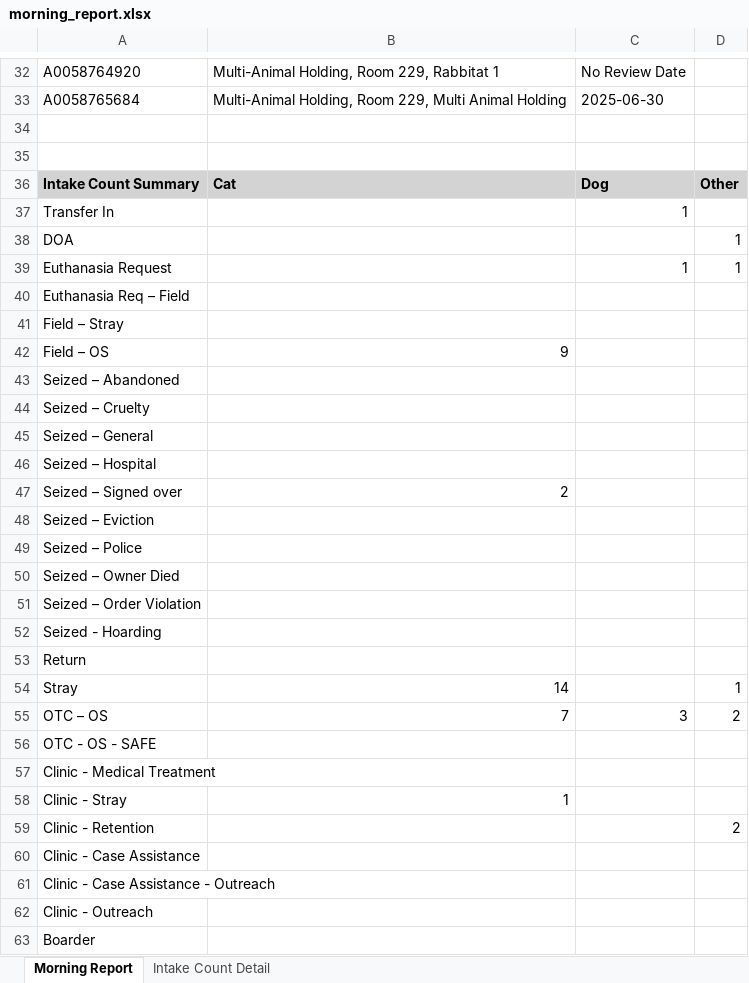
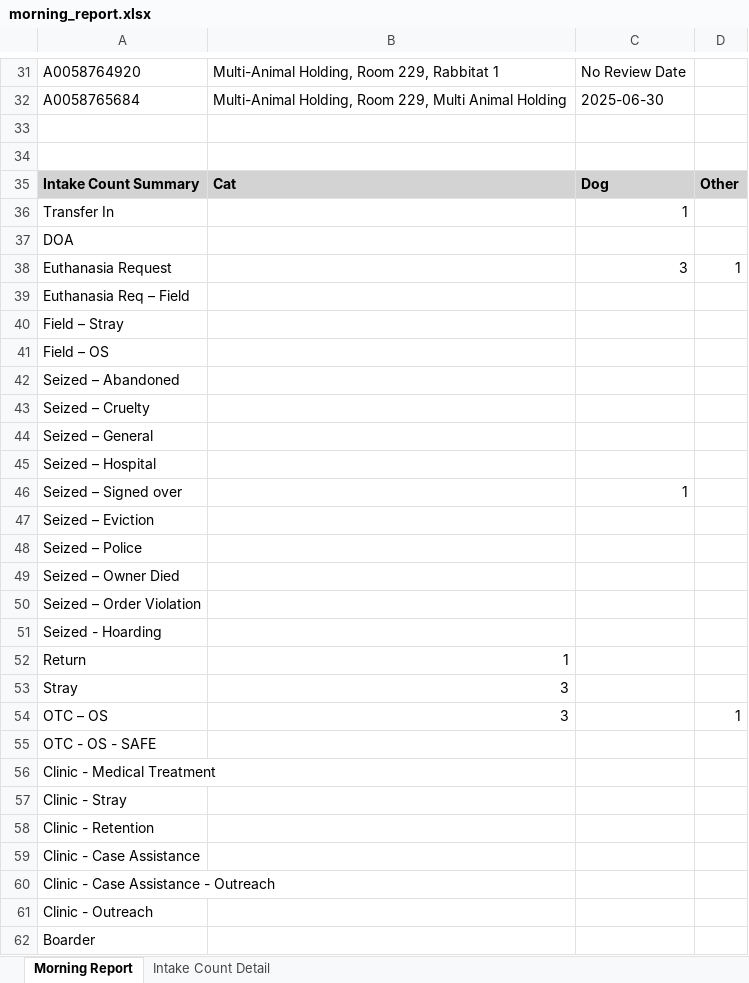
Before and after one commit to zsprowls/SPCAAutomation, an Excel workbook: MorningEmail/morning_report.xlsx, sheet Morning Report, drawn as a sheet; only a part is shown, gaps mark what is left out; values as stored, in another font and other column widths than the file's, no borders; addresses are those after the commit; the diff covers the shown part only; the diff names each change by its address in the sheet, - before the commit and + after, or states it on an @@ line.

```diff
--- a/MorningEmail/morning_report.xlsx (sheet Morning Report)
+++ b/MorningEmail/morning_report.xlsx (sheet Morning Report)
-D37: 1
+D37: (empty)
-C38: 1
+C38: 3
-B41: 9
+B41: (empty)
-B46: 2
+B46: (empty)
-C46: (empty)
+C46: 1
-B52: (empty)
+B52: 1
-B53: 14
+B53: 3
-D53: 1
+D53: (empty)
-B54: 7
+B54: 3
-C54: 3
+C54: (empty)
-D54: 2
+D54: 1
-B57: 1
+B57: (empty)
-D58: 2
+D58: (empty)
```
Also changed, not shown: 3 added rows, 4 removed rows and 19 edited cells elsewhere in this sheet, sheet Intake Count Detail, 6 other files.
